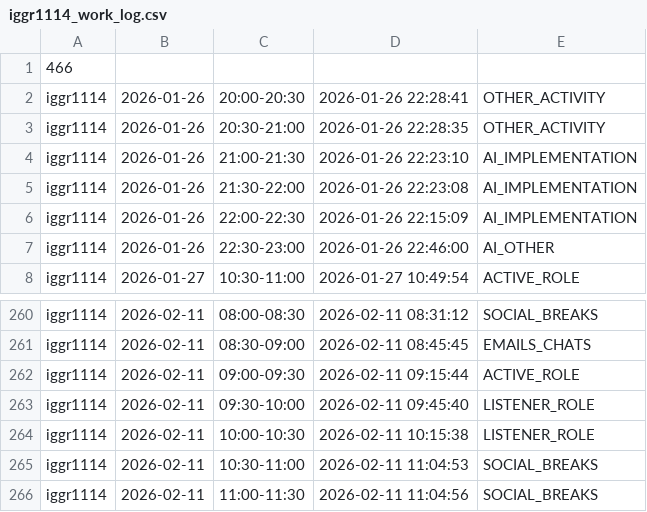
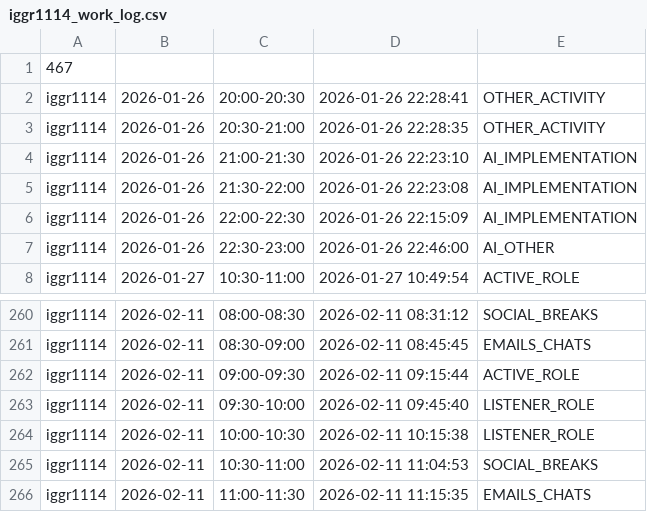
Before and after one commit to ShishalovMV/task-tracker-data, a CSV file: iggr1114_work_log.csv, drawn as a sheet; only a part is shown, gaps mark what is left out.

Commit message:
Update iggr1114_work_log.csv (version 467)

```diff
--- a/iggr1114_work_log.csv
+++ b/iggr1114_work_log.csv
@@ -1,2 +1,2 @@
-466
+467
 iggr1114|2026-01-26|20:00-20:30|2026-01-26 22:28:41|OTHER_ACTIVITY
@@ -265,2 +265,2 @@ iggr1114|2026-02-11|10:00-10:30|2026-02-11 10:15:38|LISTENER_ROLE
 iggr1114|2026-02-11|10:30-11:00|2026-02-11 11:04:53|SOCIAL_BREAKS
-iggr1114|2026-02-11|11:00-11:30|2026-02-11 11:04:56|SOCIAL_BREAKS
+iggr1114|2026-02-11|11:00-11:30|2026-02-11 11:15:35|EMAILS_CHATS
```
